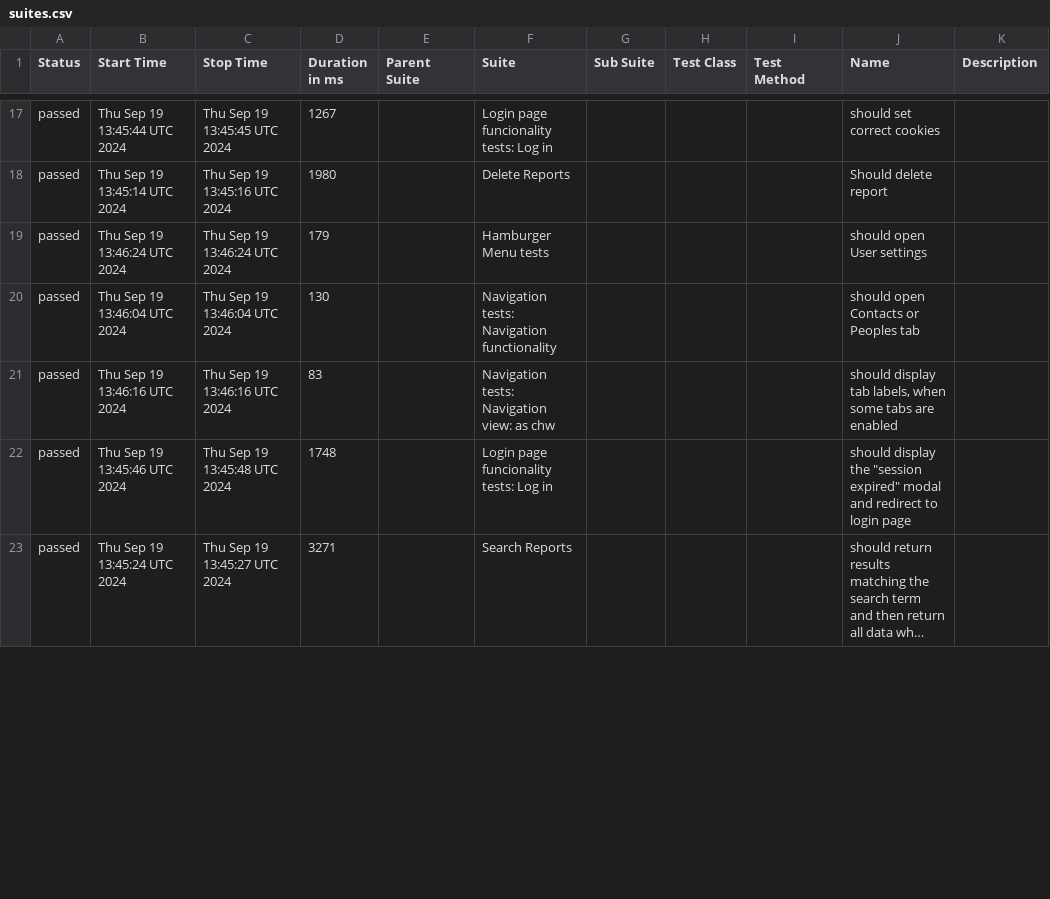
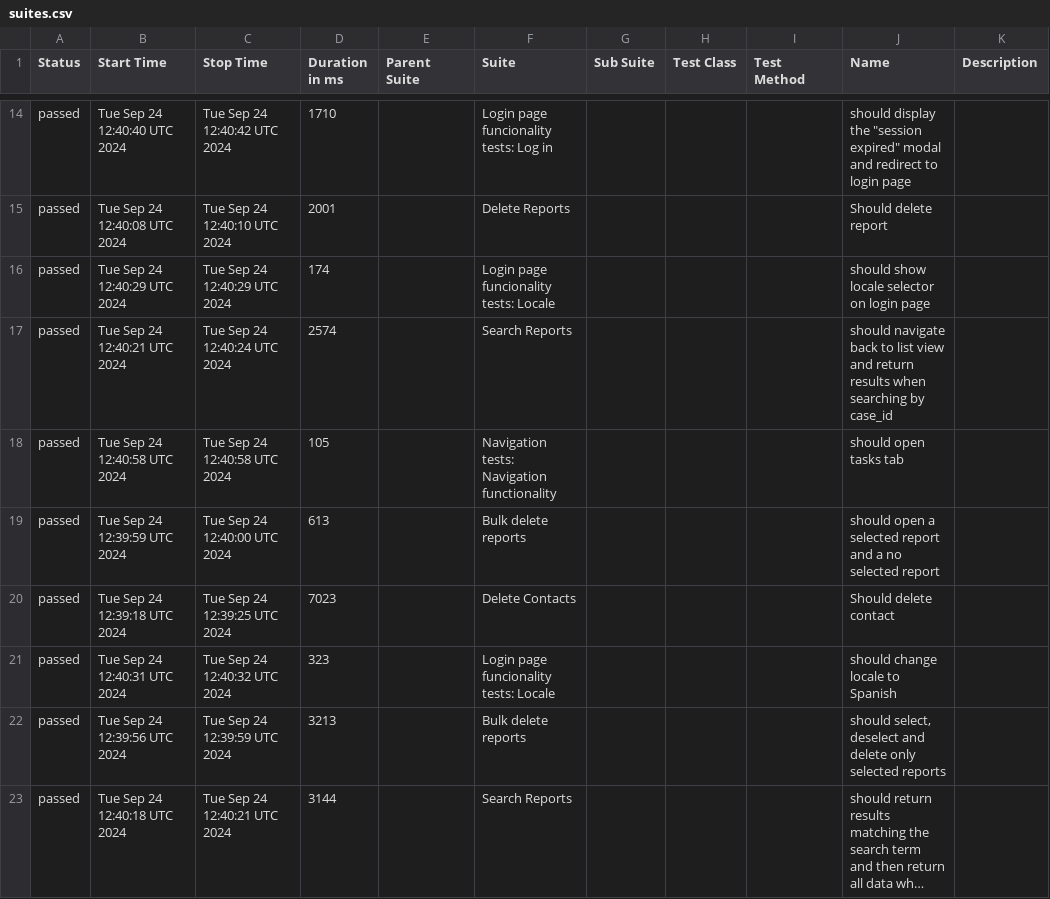
Before and after one commit to medic/build-history, a CSV file: cht-core/allure/ci-webdriver-default-mobile-all/allure-report/data/suites.csv, drawn as a sheet; only a part is shown, gaps mark what is left out; long unchanged cells end in …; addresses are those after the commit; the diff covers the shown part only; the diff names each change by its address in the sheet, - before the commit and + after, or states it on an @@ line.

```diff
--- a/cht-core/allure/ci-webdriver-default-mobile-all/allure-report/data/suites.csv
+++ b/cht-core/allure/ci-webdriver-default-mobile-all/allure-report/data/suites.csv
-B14 (Start Time): Thu Sep 19 13:45:44 UTC 2024
+B14 (Start Time): Tue Sep 24 12:40:40 UTC 2024
-C14 (Stop Time): Thu Sep 19 13:45:45 UTC 2024
+C14 (Stop Time): Tue Sep 24 12:40:42 UTC 2024
-D14 (Duration in ms): 1267
+D14 (Duration in ms): 1710
-J14 (Name): should set correct cookies
+J14 (Name): should display the "session expired" modal and redirect to login page
-B15 (Start Time): Thu Sep 19 13:45:14 UTC 2024
+B15 (Start Time): Tue Sep 24 12:40:08 UTC 2024
-C15 (Stop Time): Thu Sep 19 13:45:16 UTC 2024
+C15 (Stop Time): Tue Sep 24 12:40:10 UTC 2024
-D15 (Duration in ms): 1980
+D15 (Duration in ms): 2001
-B16 (Start Time): Thu Sep 19 13:46:24 UTC 2024
+B16 (Start Time): Tue Sep 24 12:40:29 UTC 2024
-C16 (Stop Time): Thu Sep 19 13:46:24 UTC 2024
+C16 (Stop Time): Tue Sep 24 12:40:29 UTC 2024
-D16 (Duration in ms): 179
+D16 (Duration in ms): 174
-F16 (Suite): Hamburger Menu tests
+F16 (Suite): Login page funcionality tests: Locale
-J16 (Name): should open User settings
+J16 (Name): should show locale selector on login page
+row 17: passed | Tue Sep 24 12:40:21 UTC 2024 | Tue Sep 24 12:40:24 UTC 2024 | 2574 |  | Search Reports |  |  |  | should navigate back to list view and return results when searching by case_id
-B18 (Start Time): Thu Sep 19 13:46:04 UTC 2024
+B18 (Start Time): Tue Sep 24 12:40:58 UTC 2024
-C18 (Stop Time): Thu Sep 19 13:46:04 UTC 2024
+C18 (Stop Time): Tue Sep 24 12:40:58 UTC 2024
-D18 (Duration in ms): 130
+D18 (Duration in ms): 105
-J18 (Name): should open Contacts or Peoples tab
+J18 (Name): should open tasks tab
+row 19: passed | Tue Sep 24 12:39:59 UTC 2024 | Tue Sep 24 12:40:00 UTC 2024 | 613 |  | Bulk delete reports |  |  |  | should open a selected report and a no selected report
-B20 (Start Time): Thu Sep 19 13:46:16 UTC 2024
+B20 (Start Time): Tue Sep 24 12:39:18 UTC 2024
-C20 (Stop Time): Thu Sep 19 13:46:16 UTC 2024
+C20 (Stop Time): Tue Sep 24 12:39:25 UTC 2024
-D20 (Duration in ms): 83
+D20 (Duration in ms): 7023
-F20 (Suite): Navigation tests: Navigation view: as chw
+F20 (Suite): Delete Contacts
-J20 (Name): should display tab labels, when some tabs are enabled
+J20 (Name): Should delete contact
-B21 (Start Time): Thu Sep 19 13:45:46 UTC 2024
+B21 (Start Time): Tue Sep 24 12:40:31 UTC 2024
-C21 (Stop Time): Thu Sep 19 13:45:48 UTC 2024
+C21 (Stop Time): Tue Sep 24 12:40:32 UTC 2024
-D21 (Duration in ms): 1748
+D21 (Duration in ms): 323
-F21 (Suite): Login page funcionality tests: Log in
+F21 (Suite): Login page funcionality tests: Locale
-J21 (Name): should display the "session expired" modal and redirect to login page
+J21 (Name): should change locale to Spanish
+row 22: passed | Tue Sep 24 12:39:56 UTC 2024 | Tue Sep 24 12:39:59 UTC 2024 | 3213 |  | Bulk delete reports |  |  |  | should select, deselect and delete only selected reports
-B23 (Start Time): Thu Sep 19 13:45:24 UTC 2024
+B23 (Start Time): Tue Sep 24 12:40:18 UTC 2024
-C23 (Stop Time): Thu Sep 19 13:45:27 UTC 2024
+C23 (Stop Time): Tue Sep 24 12:40:21 UTC 2024
-D23 (Duration in ms): 3271
+D23 (Duration in ms): 3144
```
Also changed, not shown: 2 added rows, 5 removed rows and 104 edited cells elsewhere in this file, cht-core/allure/ci-webdriver-default-mobile-all/allure-report/data/behaviors.csv, 49 other files.
